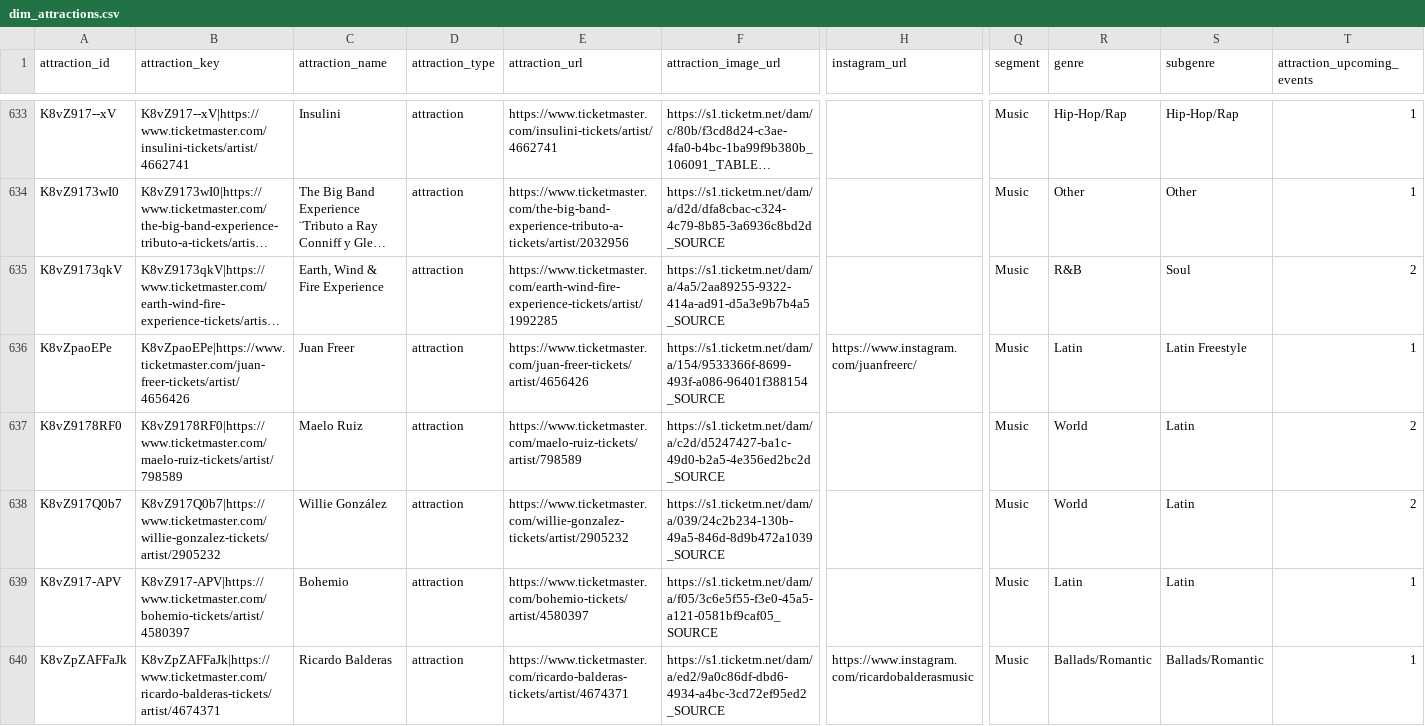
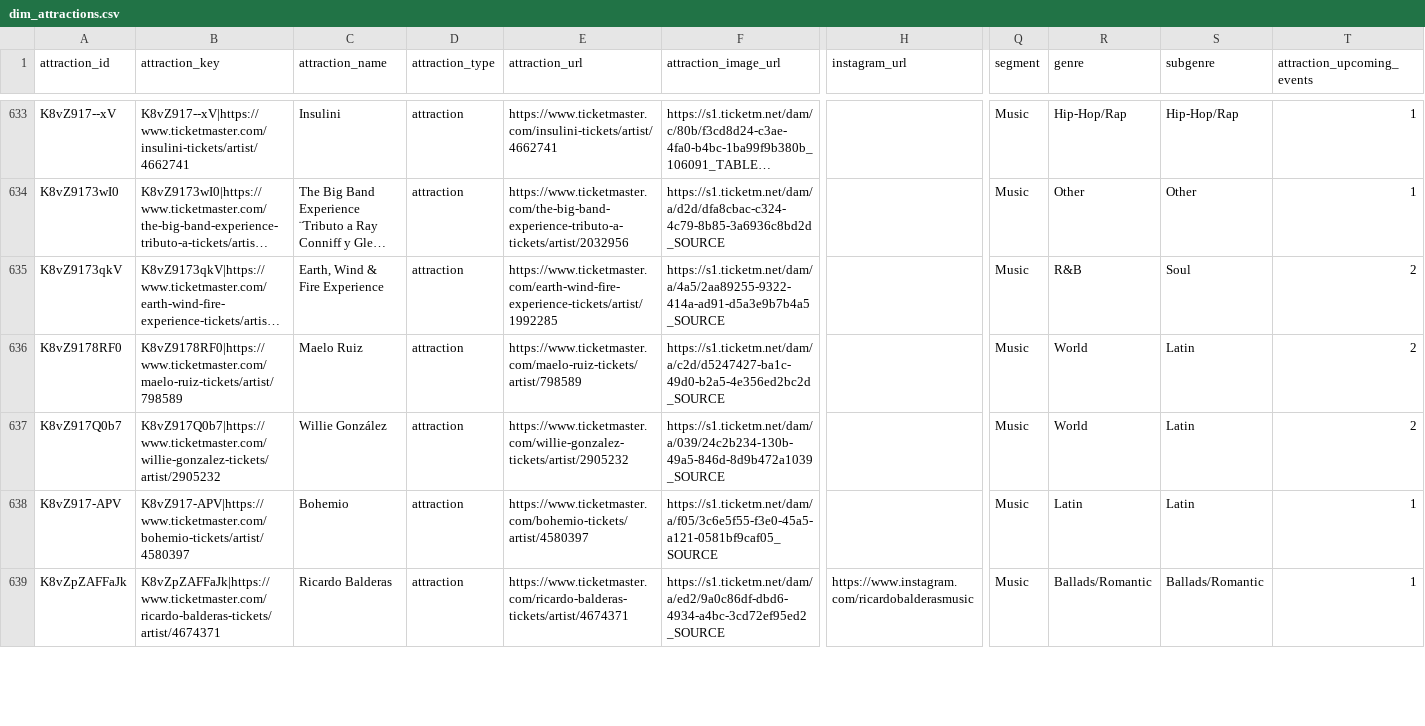
Before and after one commit to DavidCastilloSKT/analisis-oferta-musical-mexico-ticketmaster, a CSV file: data/processed/enriched_latam/dim_attractions.csv, drawn as a sheet; only a part is shown, gaps mark what is left out; long unchanged cells end in …; removed rows and columns are numbered as before the commit, all else as after; rows hold the shown columns only; the diff covers the shown part only; the diff names each change by its address in the sheet, - before the commit and + after, or states it on an @@ line.

```diff
--- a/data/processed/enriched_latam/dim_attractions.csv
+++ b/data/processed/enriched_latam/dim_attractions.csv
-row 636: K8vZpaoEPe | K8vZpaoEPe|https://www.ticketmaster.com/juan-freer-tickets/artist/4656426 | Juan Freer | attraction | https://www.ticketmaster.com/juan-freer-tickets/artist/4656426 | https://s1.ticketm.net/dam/a/154/9533366f-8699-493f-a086-96401f388154_SOURCE | https://www.instagram.com/juanfreerc/ | Music | Latin | Latin Freestyle | 1
```
Also changed, not shown: 5 added rows, 4 removed rows, 11 moved rows and 29 edited cells elsewhere in this file, data/processed/enriched_latam/bridge_event_attractions.csv, data/processed/enriched_latam/dim_venues.csv, 2 other files.
